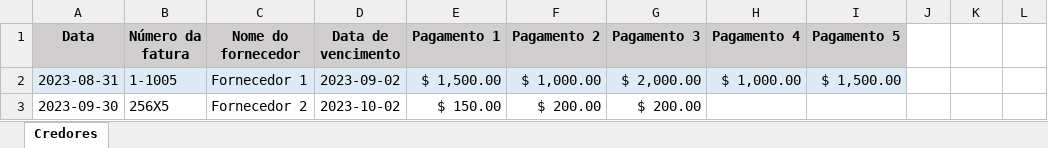
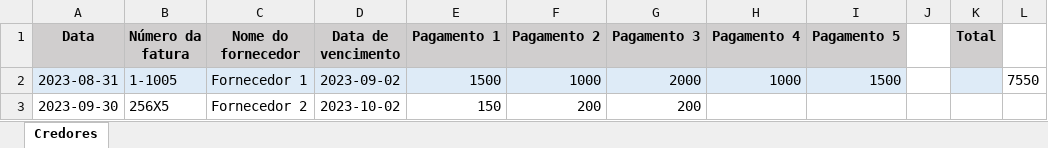
Before and after one commit to Leoozito/aplicacao_excel, an Excel workbook: arquivo_excel.xlsx, sheet Credores, drawn as a sheet; values as stored, in another font and other column widths than the file's, no borders; the diff names each change by its address in the sheet, - before the commit and + after, or states it on an @@ line.

Commit message:
feat: :fire: Finalizado parte Linux do projeto
Ajustado com interface e enviando dados para excel

```diff
--- a/arquivo_excel.xlsx (sheet Credores)
+++ b/arquivo_excel.xlsx (sheet Credores)
-K1: (empty)
+K1: Total
-K1 fill: none
+K1 fill: #D0CECE
-E2 (Pagamento 1): $ 1,500.00
+E2 (Pagamento 1): 1500
-F2 (Pagamento 2): $ 1,000.00
+F2 (Pagamento 2): 1000
-G2 (Pagamento 3): $ 2,000.00
+G2 (Pagamento 3): 2000
-H2 (Pagamento 4): $ 1,000.00
+H2 (Pagamento 4): 1000
-I2 (Pagamento 5): $ 1,500.00
+I2 (Pagamento 5): 1500
-K2 fill: none
+K2 fill: #DEEBF7
-L2: (empty)
+L2: 7550
-E3 (Pagamento 1): $ 150.00
+E3 (Pagamento 1): 150
-F3 (Pagamento 2): $ 200.00
+F3 (Pagamento 2): 200
-G3 (Pagamento 3): $ 200.00
+G3 (Pagamento 3): 200
```
Also changed, not shown: 3 other files.
